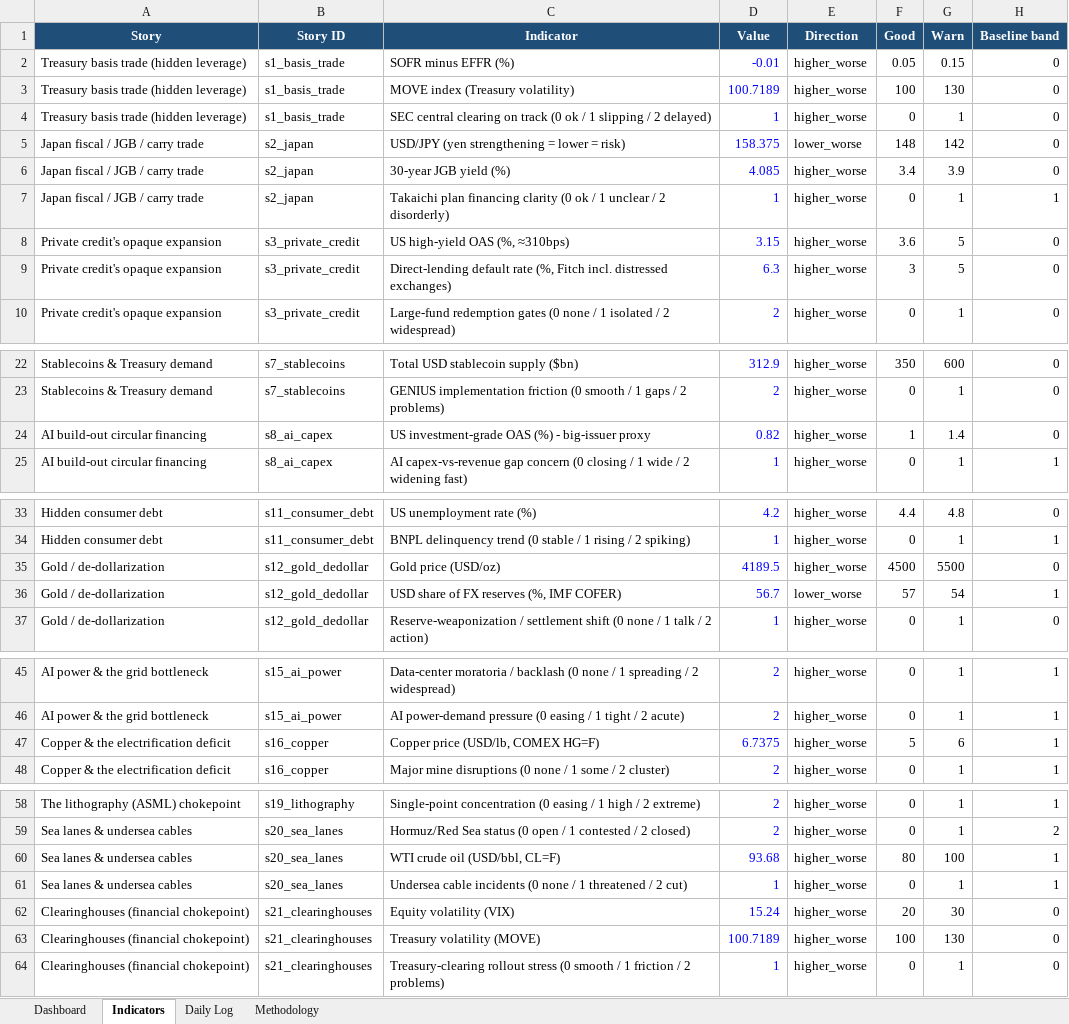
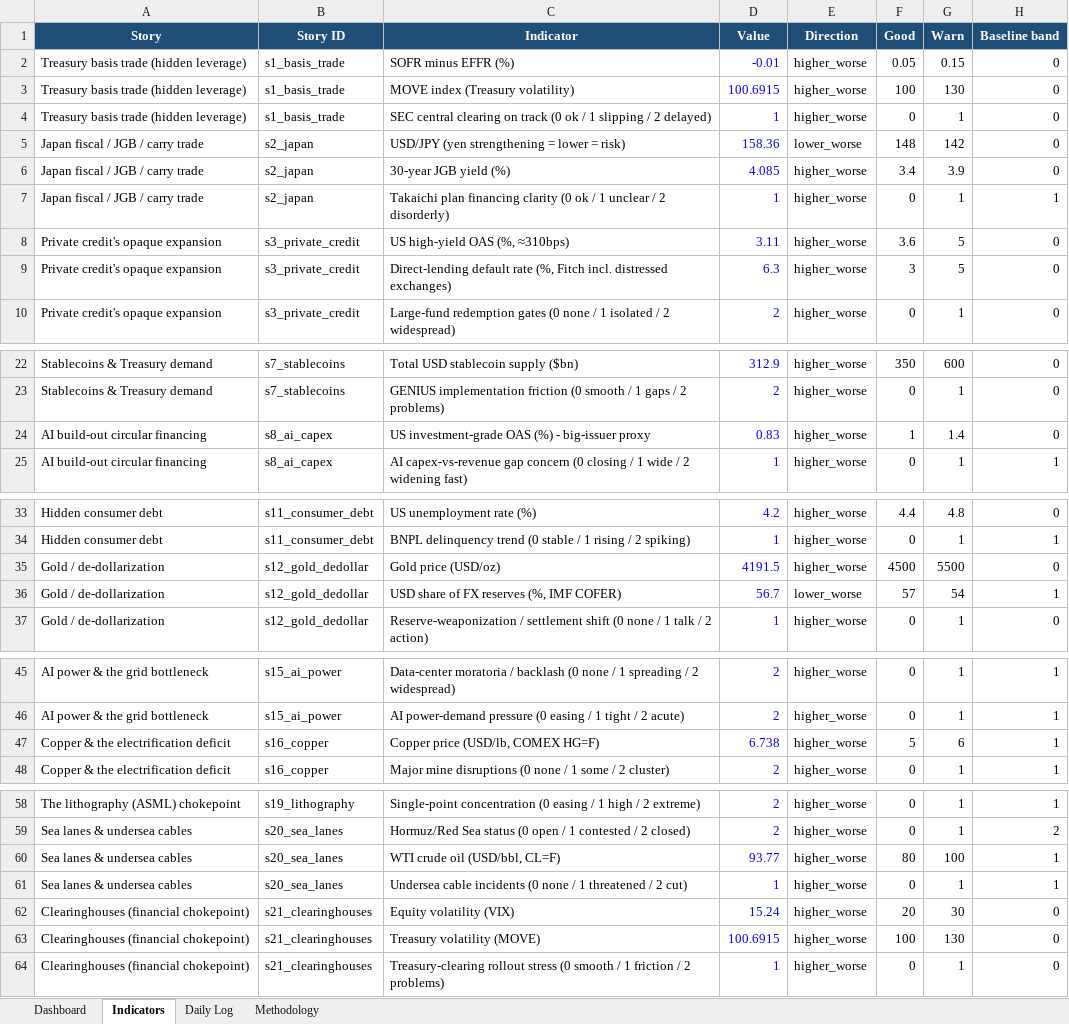
Before and after one commit to San-Geo/macro-risk-tracker, an Excel workbook: output/macro_risk_tracker.xlsx, sheet Indicators, drawn as a sheet; only a part is shown, gaps mark what is left out; values as stored, in another font and other column widths than the file's, no borders; the diff names each change by its address in the sheet, - before the commit and + after, or states it on an @@ line.

```diff
--- a/output/macro_risk_tracker.xlsx (sheet Indicators)
+++ b/output/macro_risk_tracker.xlsx (sheet Indicators)
-D3 (Value): 100.7189
+D3 (Value): 100.6915
-D5 (Value): 158.375
+D5 (Value): 158.36
-D8 (Value): 3.15
+D8 (Value): 3.11
-D24 (Value): 0.82
+D24 (Value): 0.83
-D35 (Value): 4189.5
+D35 (Value): 4191.5
-D47 (Value): 6.7375
+D47 (Value): 6.738
-D60 (Value): 93.68
+D60 (Value): 93.77
-D63 (Value): 100.7189
+D63 (Value): 100.6915
```
Also changed, not shown: sheet Methodology, sheet Dashboard, 8 other files.
